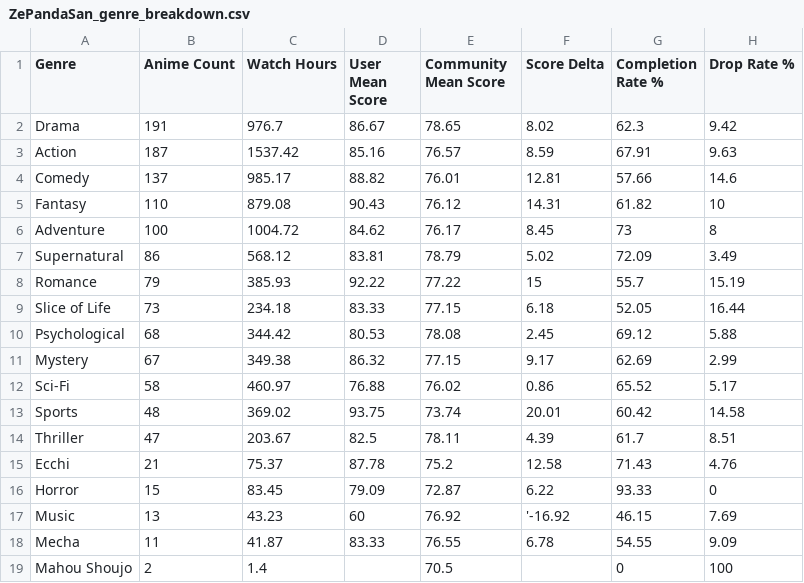
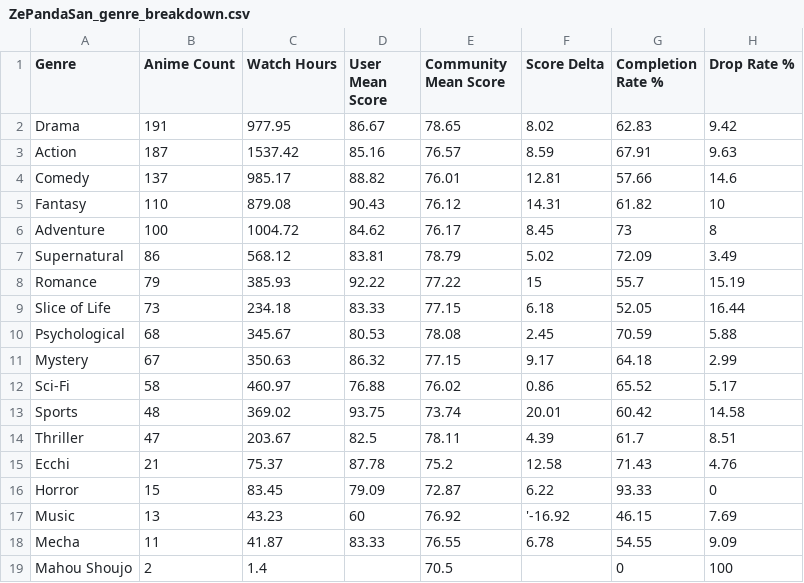
Before and after one commit to zepandasanv2/zepandasan-anilist-export, a CSV file: data/ZePandaSan_genre_breakdown.csv, drawn as a sheet.

```diff
--- a/data/ZePandaSan_genre_breakdown.csv
+++ b/data/ZePandaSan_genre_breakdown.csv
@@ -1,3 +1,3 @@
 Genre,Anime Count,Watch Hours,User Mean Score,Community Mean Score,Score Delta,Completion Rate %,Drop Rate %
-Drama,191,976.7,86.67,78.65,8.02,62.3,9.42
+Drama,191,977.95,86.67,78.65,8.02,62.83,9.42
 Action,187,1537.42,85.16,76.57,8.59,67.91,9.63
@@ -9,4 +9,4 @@ Romance,79,385.93,92.22,77.22,15,55.7,15.19
 Slice of Life,73,234.18,83.33,77.15,6.18,52.05,16.44
-Psychological,68,344.42,80.53,78.08,2.45,69.12,5.88
-Mystery,67,349.38,86.32,77.15,9.17,62.69,2.99
+Psychological,68,345.67,80.53,78.08,2.45,70.59,5.88
+Mystery,67,350.63,86.32,77.15,9.17,64.18,2.99
 Sci-Fi,58,460.97,76.88,76.02,0.86,65.52,5.17
```
Also changed, not shown: data/ZePandaSan_anime_list.csv, data/ZePandaSan_studio_breakdown.csv.
